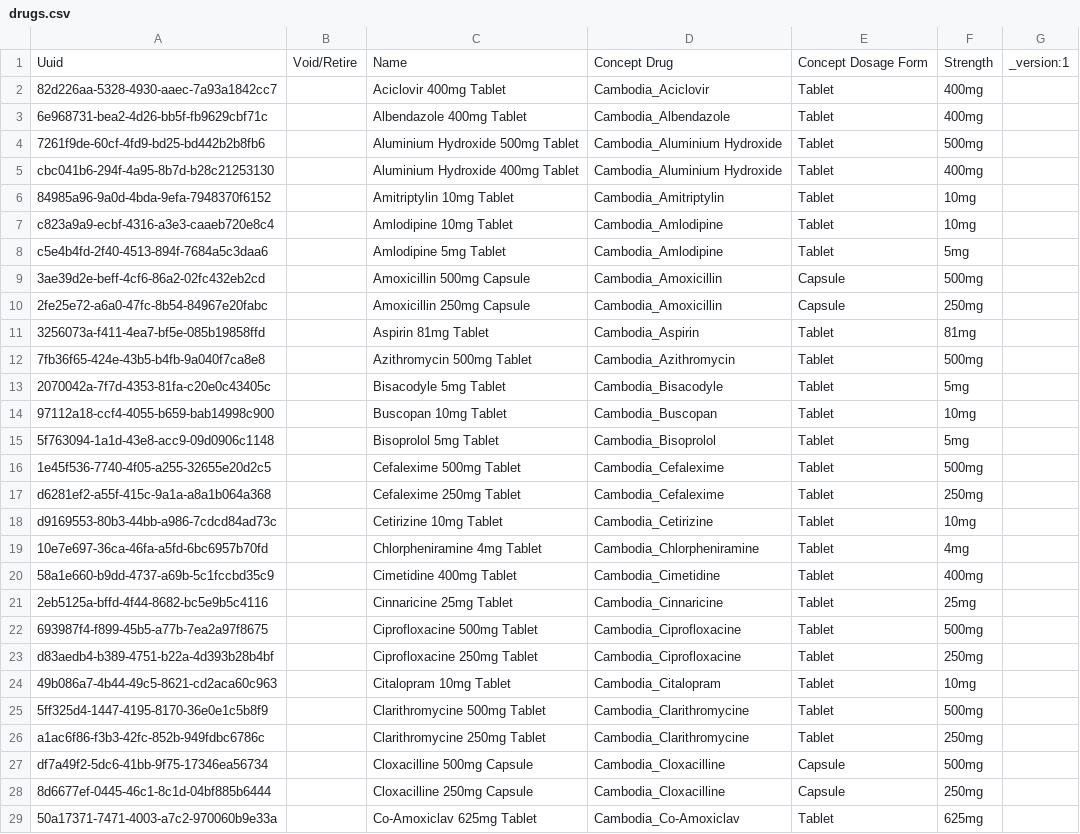
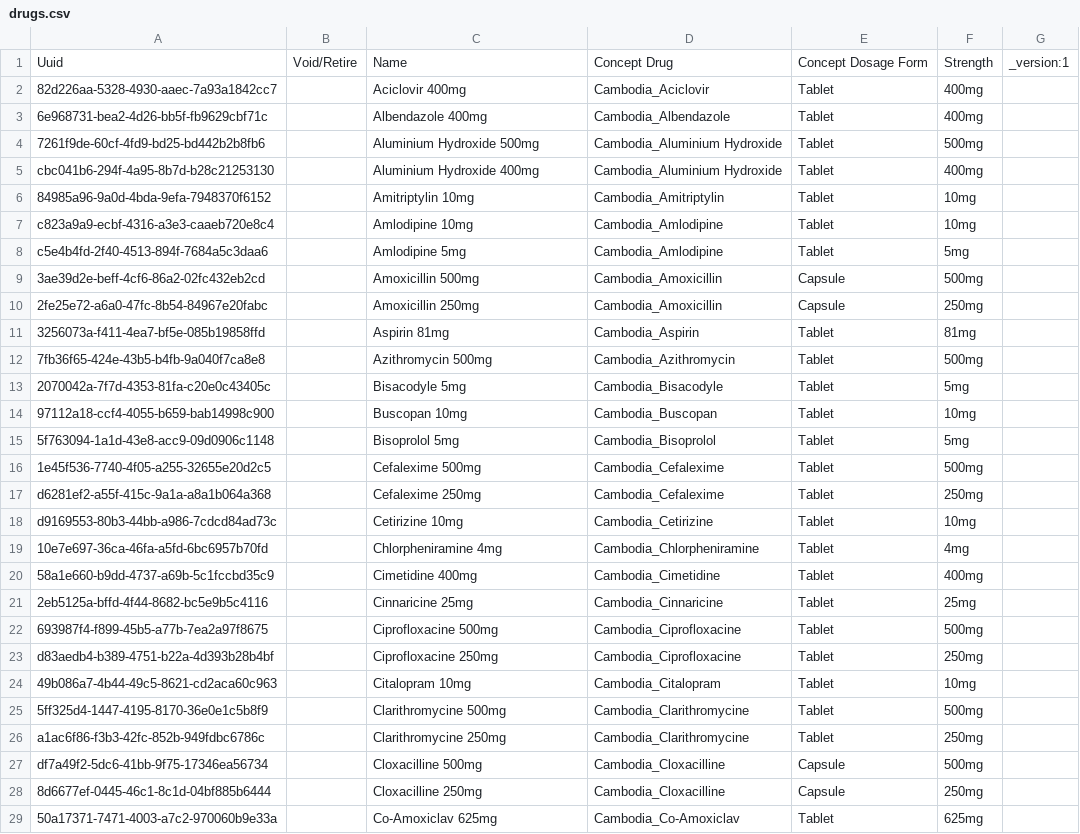
Before and after one commit to rbuisson/openmrs-config-omrs2018, a CSV file: configuration/drugs/drugs.csv, drawn as a sheet; only a part is shown; the diff covers the shown part only.

Commit message:
TLC-73: Remove drug form from name
	modified:   configuration/drugs/drugs.csv

```diff
--- a/configuration/drugs/drugs.csv
+++ b/configuration/drugs/drugs.csv
@@ -1,29 +1,29 @@
 Uuid,Void/Retire,Name,Concept Drug,Concept Dosage Form,Strength,_version:1
-82d226aa-5328-4930-aaec-7a93a1842cc7,,Aciclovir 400mg Tablet,Cambodia_Aciclovir,Tablet,400mg,
-6e968731-bea2-4d26-bb5f-fb9629cbf71c,,Albendazole 400mg Tablet,Cambodia_Albendazole,Tablet,400mg,
-7261f9de-60cf-4fd9-bd25-bd442b2b8fb6,,Aluminium Hydroxide 500mg Tablet,Cambodia_Aluminium Hydroxide,Tablet,500mg,
-cbc041b6-294f-4a95-8b7d-b28c21253130,,Aluminium Hydroxide 400mg Tablet,Cambodia_Aluminium Hydroxide,Tablet,400mg,
-84985a96-9a0d-4bda-9efa-7948370f6152,,Amitriptylin 10mg Tablet,Cambodia_Amitriptylin,Tablet,10mg,
-c823a9a9-ecbf-4316-a3e3-caaeb720e8c4,,Amlodipine 10mg Tablet,Cambodia_Amlodipine,Tablet,10mg,
-c5e4b4fd-2f40-4513-894f-7684a5c3daa6,,Amlodipine 5mg Tablet,Cambodia_Amlodipine,Tablet,5mg,
-3ae39d2e-beff-4cf6-86a2-02fc432eb2cd,,Amoxicillin 500mg Capsule,Cambodia_Amoxicillin,Capsule,500mg,
-2fe25e72-a6a0-47fc-8b54-84967e20fabc,,Amoxicillin 250mg Capsule,Cambodia_Amoxicillin,Capsule,250mg,
-3256073a-f411-4ea7-bf5e-085b19858ffd,,Aspirin 81mg Tablet,Cambodia_Aspirin,Tablet,81mg,
-7fb36f65-424e-43b5-b4fb-9a040f7ca8e8,,Azithromycin 500mg Tablet,Cambodia_Azithromycin,Tablet,500mg,
-2070042a-7f7d-4353-81fa-c20e0c43405c,,Bisacodyle 5mg Tablet,Cambodia_Bisacodyle,Tablet,5mg,
-97112a18-ccf4-4055-b659-bab14998c900,,Buscopan 10mg Tablet,Cambodia_Buscopan,Tablet,10mg,
-5f763094-1a1d-43e8-acc9-09d0906c1148,,Bisoprolol 5mg Tablet,Cambodia_Bisoprolol,Tablet,5mg,
-1e45f536-7740-4f05-a255-32655e20d2c5,,Cefalexime 500mg Tablet,Cambodia_Cefalexime,Tablet,500mg,
-d6281ef2-a55f-415c-9a1a-a8a1b064a368,,Cefalexime 250mg Tablet,Cambodia_Cefalexime,Tablet,250mg,
-d9169553-80b3-44bb-a986-7cdcd84ad73c,,Cetirizine 10mg Tablet,Cambodia_Cetirizine,Tablet,10mg,
-10e7e697-36ca-46fa-a5fd-6bc6957b70fd,,Chlorpheniramine 4mg Tablet,Cambodia_Chlorpheniramine,Tablet,4mg,
-58a1e660-b9dd-4737-a69b-5c1fccbd35c9,,Cimetidine 400mg Tablet,Cambodia_Cimetidine,Tablet,400mg,
-2eb5125a-bffd-4f44-8682-bc5e9b5c4116,,Cinnaricine 25mg Tablet,Cambodia_Cinnaricine,Tablet,25mg,
-693987f4-f899-45b5-a77b-7ea2a97f8675,,Ciprofloxacine 500mg Tablet,Cambodia_Ciprofloxacine,Tablet,500mg,
-d83aedb4-b389-4751-b22a-4d393b28b4bf,,Ciprofloxacine 250mg Tablet,Cambodia_Ciprofloxacine,Tablet,250mg,
-49b086a7-4b44-49c5-8621-cd2aca60c963,,Citalopram 10mg Tablet,Cambodia_Citalopram,Tablet,10mg,
-5ff325d4-1447-4195-8170-36e0e1c5b8f9,,Clarithromycine 500mg Tablet,Cambodia_Clarithromycine,Tablet,500mg,
-a1ac6f86-f3b3-42fc-852b-949fdbc6786c,,Clarithromycine 250mg Tablet,Cambodia_Clarithromycine,Tablet,250mg,
-df7a49f2-5dc6-41bb-9f75-17346ea56734,,Cloxacilline 500mg Capsule,Cambodia_Cloxacilline,Capsule,500mg,
-8d6677ef-0445-46c1-8c1d-04bf885b6444,,Cloxacilline 250mg Capsule,Cambodia_Cloxacilline,Capsule,250mg,
-50a17371-7471-4003-a7c2-970060b9e33a,,Co-Amoxiclav 625mg Tablet,Cambodia_Co-Amoxiclav,Tablet,625mg,
+82d226aa-5328-4930-aaec-7a93a1842cc7,,Aciclovir 400mg,Cambodia_Aciclovir,Tablet,400mg,
+6e968731-bea2-4d26-bb5f-fb9629cbf71c,,Albendazole 400mg,Cambodia_Albendazole,Tablet,400mg,
+7261f9de-60cf-4fd9-bd25-bd442b2b8fb6,,Aluminium Hydroxide 500mg,Cambodia_Aluminium Hydroxide,Tablet,500mg,
+cbc041b6-294f-4a95-8b7d-b28c21253130,,Aluminium Hydroxide 400mg,Cambodia_Aluminium Hydroxide,Tablet,400mg,
+84985a96-9a0d-4bda-9efa-7948370f6152,,Amitriptylin 10mg,Cambodia_Amitriptylin,Tablet,10mg,
+c823a9a9-ecbf-4316-a3e3-caaeb720e8c4,,Amlodipine 10mg,Cambodia_Amlodipine,Tablet,10mg,
+c5e4b4fd-2f40-4513-894f-7684a5c3daa6,,Amlodipine 5mg,Cambodia_Amlodipine,Tablet,5mg,
+3ae39d2e-beff-4cf6-86a2-02fc432eb2cd,,Amoxicillin 500mg,Cambodia_Amoxicillin,Capsule,500mg,
+2fe25e72-a6a0-47fc-8b54-84967e20fabc,,Amoxicillin 250mg,Cambodia_Amoxicillin,Capsule,250mg,
+3256073a-f411-4ea7-bf5e-085b19858ffd,,Aspirin 81mg,Cambodia_Aspirin,Tablet,81mg,
+7fb36f65-424e-43b5-b4fb-9a040f7ca8e8,,Azithromycin 500mg,Cambodia_Azithromycin,Tablet,500mg,
+2070042a-7f7d-4353-81fa-c20e0c43405c,,Bisacodyle 5mg,Cambodia_Bisacodyle,Tablet,5mg,
+97112a18-ccf4-4055-b659-bab14998c900,,Buscopan 10mg,Cambodia_Buscopan,Tablet,10mg,
+5f763094-1a1d-43e8-acc9-09d0906c1148,,Bisoprolol 5mg,Cambodia_Bisoprolol,Tablet,5mg,
+1e45f536-7740-4f05-a255-32655e20d2c5,,Cefalexime 500mg,Cambodia_Cefalexime,Tablet,500mg,
+d6281ef2-a55f-415c-9a1a-a8a1b064a368,,Cefalexime 250mg,Cambodia_Cefalexime,Tablet,250mg,
+d9169553-80b3-44bb-a986-7cdcd84ad73c,,Cetirizine 10mg,Cambodia_Cetirizine,Tablet,10mg,
+10e7e697-36ca-46fa-a5fd-6bc6957b70fd,,Chlorpheniramine 4mg,Cambodia_Chlorpheniramine,Tablet,4mg,
+58a1e660-b9dd-4737-a69b-5c1fccbd35c9,,Cimetidine 400mg,Cambodia_Cimetidine,Tablet,400mg,
+2eb5125a-bffd-4f44-8682-bc5e9b5c4116,,Cinnaricine 25mg,Cambodia_Cinnaricine,Tablet,25mg,
+693987f4-f899-45b5-a77b-7ea2a97f8675,,Ciprofloxacine 500mg,Cambodia_Ciprofloxacine,Tablet,500mg,
+d83aedb4-b389-4751-b22a-4d393b28b4bf,,Ciprofloxacine 250mg,Cambodia_Ciprofloxacine,Tablet,250mg,
+49b086a7-4b44-49c5-8621-cd2aca60c963,,Citalopram 10mg,Cambodia_Citalopram,Tablet,10mg,
+5ff325d4-1447-4195-8170-36e0e1c5b8f9,,Clarithromycine 500mg,Cambodia_Clarithromycine,Tablet,500mg,
+a1ac6f86-f3b3-42fc-852b-949fdbc6786c,,Clarithromycine 250mg,Cambodia_Clarithromycine,Tablet,250mg,
+df7a49f2-5dc6-41bb-9f75-17346ea56734,,Cloxacilline 500mg,Cambodia_Cloxacilline,Capsule,500mg,
+8d6677ef-0445-46c1-8c1d-04bf885b6444,,Cloxacilline 250mg,Cambodia_Cloxacilline,Capsule,250mg,
+50a17371-7471-4003-a7c2-970060b9e33a,,Co-Amoxiclav 625mg,Cambodia_Co-Amoxiclav,Tablet,625mg,
```
Also changed, not shown: 87 edited cells elsewhere in this file.
